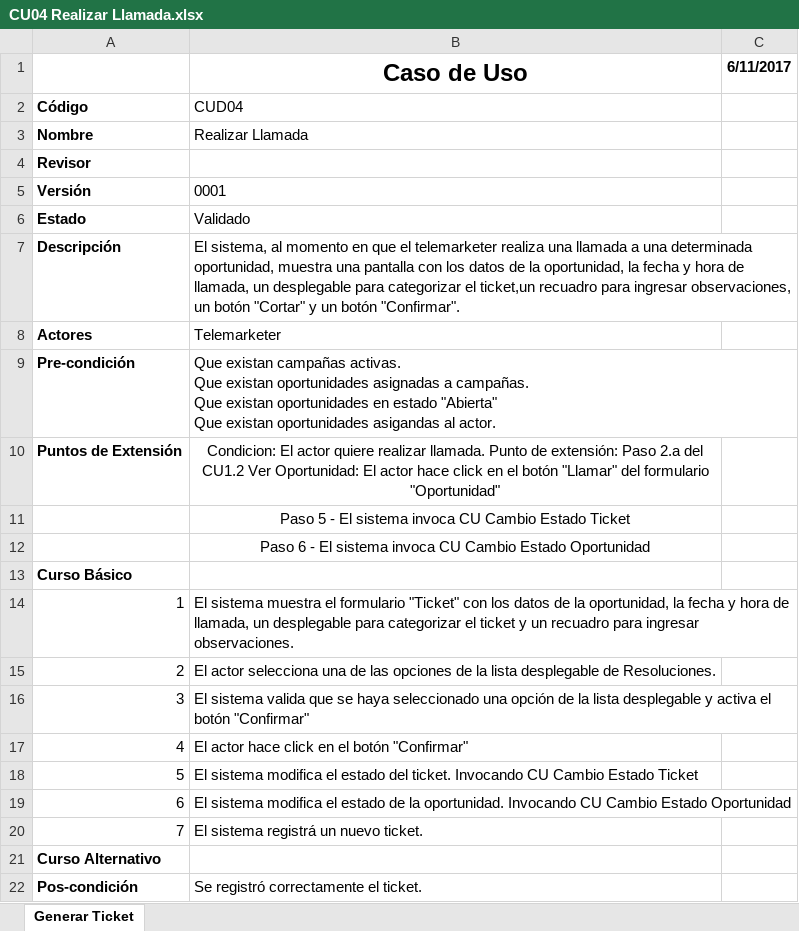
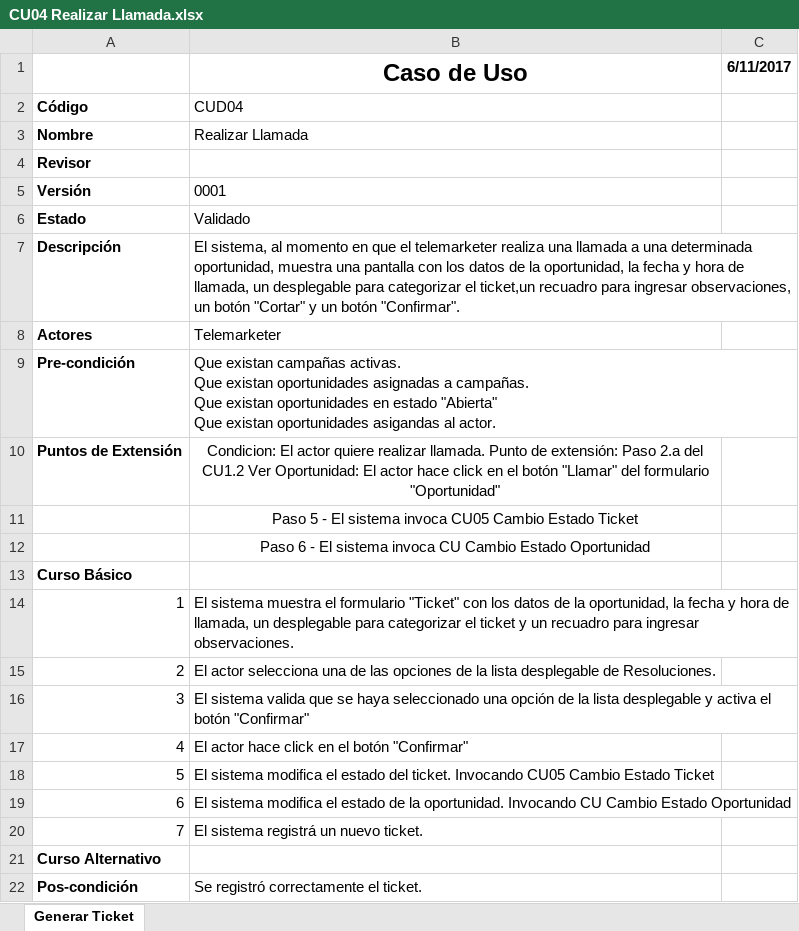
Before and after one commit to pablobasto/TCI, an Excel workbook: CU04 Realizar Llamada.xlsx, sheet Generar Ticket, drawn as a sheet; values as stored, in another font and other column widths than the file's, no borders; the diff names each change by its address in the sheet, - before the commit and + after, or states it on an @@ line.

```diff
--- a/CU04 Realizar Llamada.xlsx (sheet Generar Ticket)
+++ b/CU04 Realizar Llamada.xlsx (sheet Generar Ticket)
-B11 (Caso de Uso): …sistema invoca CU Cambio Estado…
+B11 (Caso de Uso): …sistema invoca CU05 Cambio Estado…
-B18 (Caso de Uso): …ticket. Invocando CU Cambio Estado…
+B18 (Caso de Uso): …ticket. Invocando CU05 Cambio Estado…
```
